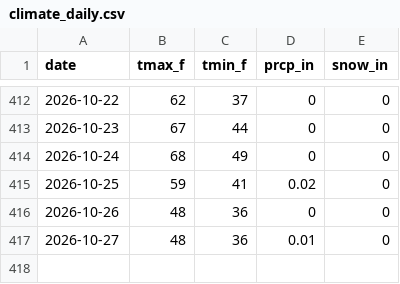
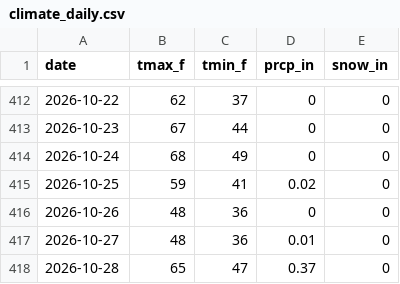
Before and after one commit to rswaty/woodenmanweather, a CSV file: data/climate_daily.csv, drawn as a sheet; only a part is shown, gaps mark what is left out; the diff names each change by its address in the sheet, - before the commit and + after, or states it on an @@ line.

```diff
--- a/data/climate_daily.csv
+++ b/data/climate_daily.csv
+row 418: 2026-10-28 | 65 | 47 | 0.37 | 0
```
Also changed, not shown: 3 other files.
